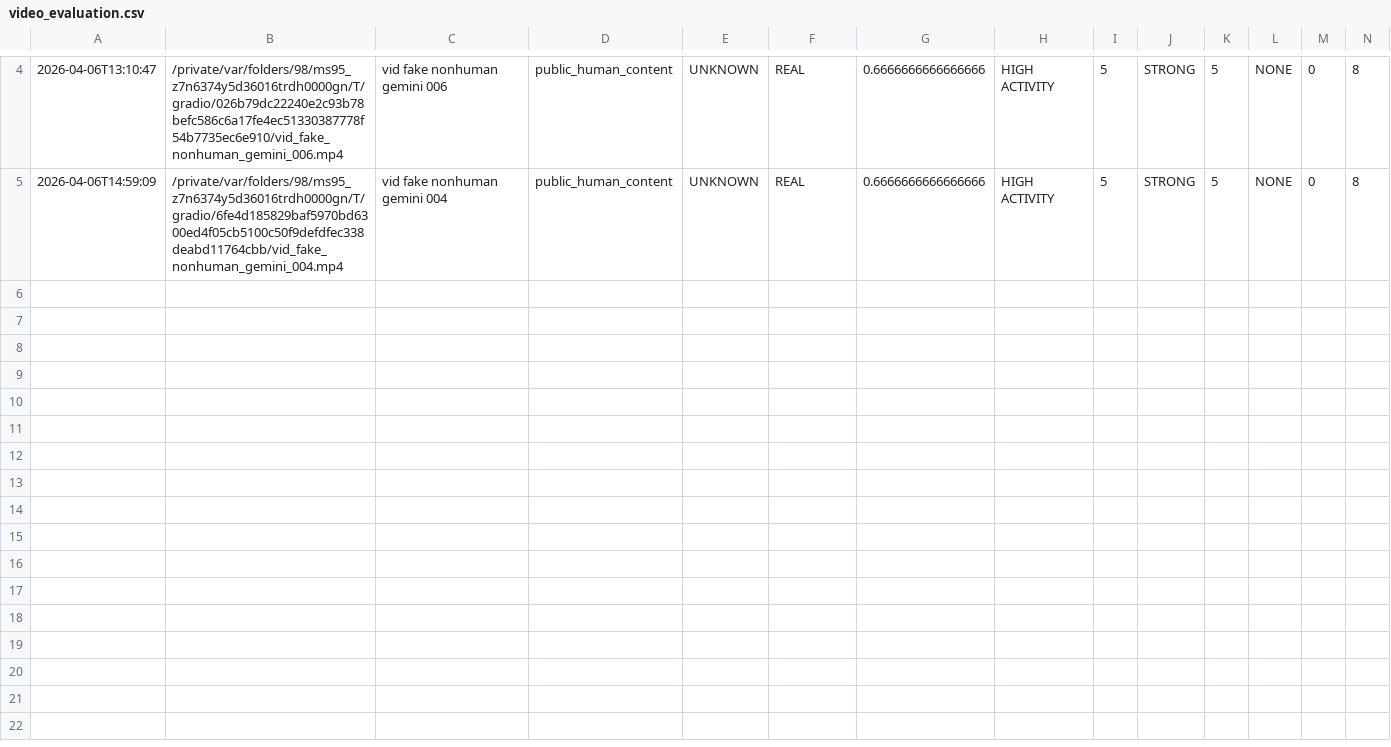
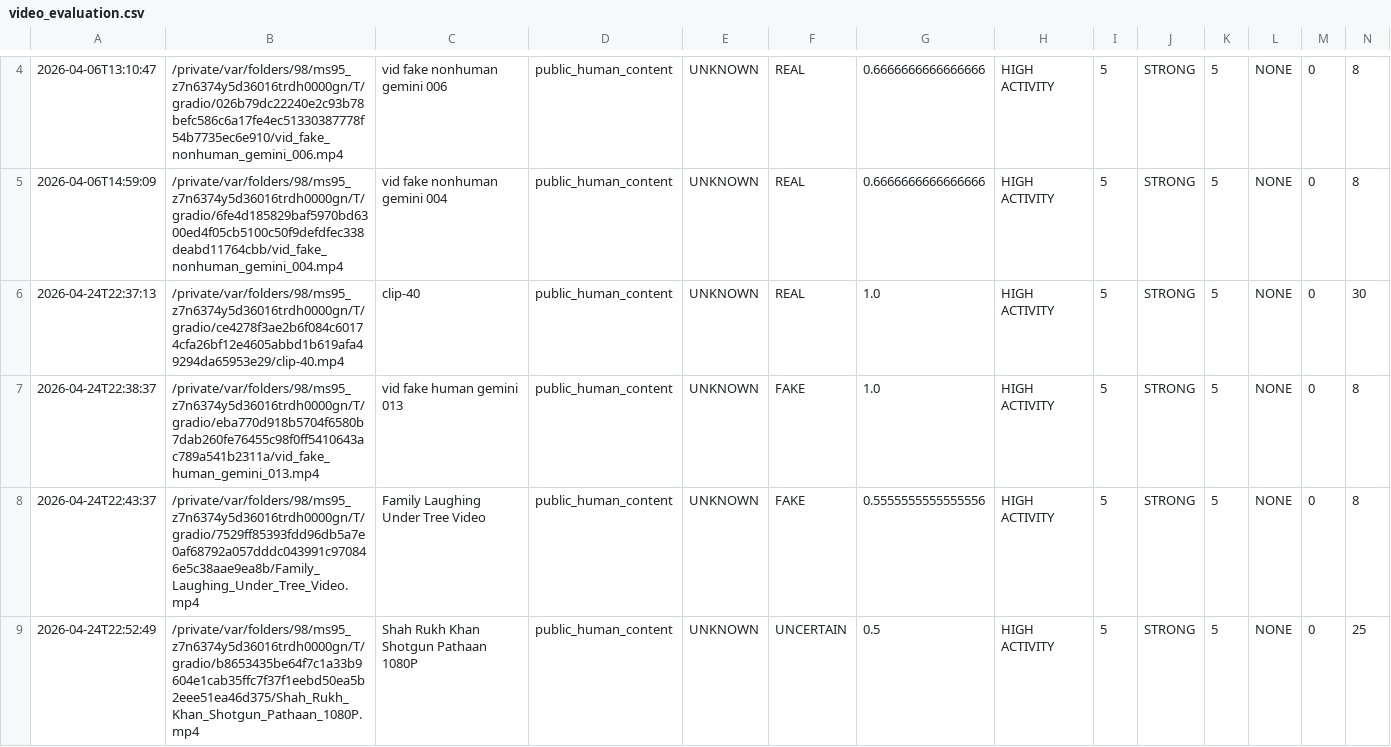
Before and after one commit to muditagrawal-alt/Deepfake-and-Fake-News-Detector, a CSV file: outputs/video_evaluation.csv, drawn as a sheet; only a part is shown, gaps mark what is left out; rows hold the shown columns only; the diff names each change by its address in the sheet, - before the commit and + after, or states it on an @@ line.

Commit message:
Improved accuracy of the image pipleine from 50% to 86%, improved accuracy of the video pipleine from 66% to 100% (for the curated dataset only, further testing on outside videos requred, stored previous metric results from testing, and created paper resources

```diff
--- a/outputs/video_evaluation.csv
+++ b/outputs/video_evaluation.csv
+row 6: 2026-04-24T22:37:13 | /private/var/folders/98/ms95_z7n6374y5d36016trdh0000gn/T/gradio/ce4278f3ae2b6f084c60174cfa26bf12e4605abbd1b619afa49294da65953e29/clip-40.mp4 | clip-40 | public_human_content | UNKNOWN | REAL | 1.0 | HIGH ACTIVITY | 5 | STRONG | 5 | NONE | 0 | 30
+row 7: 2026-04-24T22:38:37 | /private/var/folders/98/ms95_z7n6374y5d36016trdh0000gn/T/gradio/eba770d918b5704f6580b7dab260fe76455c98f0ff5410643ac789a541b2311a/vid_fake_human_gemini_013.mp4 | vid fake human gemini 013 | public_human_content | UNKNOWN | FAKE | 1.0 | HIGH ACTIVITY | 5 | STRONG | 5 | NONE | 0 | 8
+row 8: 2026-04-24T22:43:37 | /private/var/folders/98/ms95_z7n6374y5d36016trdh0000gn/T/gradio/7529ff85393fdd96db5a7e0af68792a057dddc043991c970846e5c38aae9ea8b/Family_Laughing_Under_Tree_Video.mp4 | Family Laughing Under Tree Video | public_human_content | UNKNOWN | FAKE | 0.5555555555555556 | HIGH ACTIVITY | 5 | STRONG | 5 | NONE | 0 | 8
+row 9: 2026-04-24T22:52:49 | /private/var/folders/98/ms95_z7n6374y5d36016trdh0000gn/T/gradio/b8653435be64f7c1a33b9604e1cab35ffc7f37f1eebd50ea5b2eee51ea46d375/Shah_Rukh_Khan_Shotgun_Pathaan_1080P.mp4 | Shah Rukh Khan Shotgun Pathaan 1080P | public_human_content | UNKNOWN | UNCERTAIN | 0.5 | HIGH ACTIVITY | 5 | STRONG | 5 | NONE | 0 | 25
```
Also changed, not shown: outputs/image_evaluation.csv, outputs/news_evaluation.csv, 14 other files.
